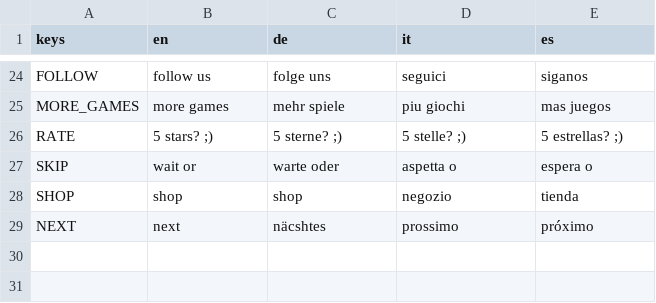
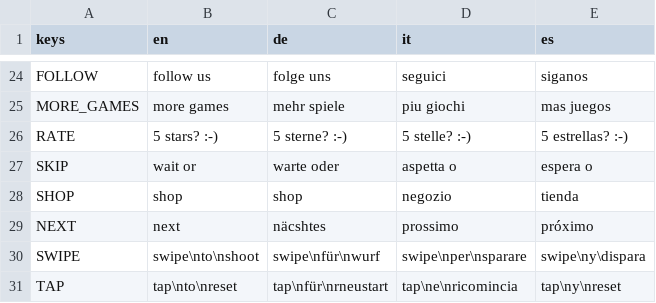
Before and after one commit to dulvui/ball2box, a CSV file: game/assets/i18n/UltimateTossi18n.csv, drawn as a sheet; only a part is shown, gaps mark what is left out.

```diff
--- a/game/assets/i18n/UltimateTossi18n.csv
+++ b/game/assets/i18n/UltimateTossi18n.csv
@@ -41,3 +41,3 @@ FOLLOW,follow us,folge uns,seguici,siganos
 MORE_GAMES,more games,mehr spiele,piu giochi,mas juegos
-RATE,5 stars? ;),5 sterne? ;),5 stelle? ;),5 estrellas? ;)
+RATE,5 stars? :-),5 sterne? :-),5 stelle? :-),5 estrellas? :-)
 SKIP,wait or,warte oder,aspetta o,espera o
@@ -45 +45,3 @@ SHOP,shop,shop,negozio,tienda
 NEXT,next,näcshtes,prossimo,próximo
+SWIPE,swipe\nto\nshoot,swipe\nfür\nwurf,swipe\nper\nsparare,swipe\ny\dispara
+TAP,tap\nto\nreset,tap\nfür\nrneustart,tap\ne\nricomincia,tap\ny\nreset
```
Also changed, not shown: 11 other files.
